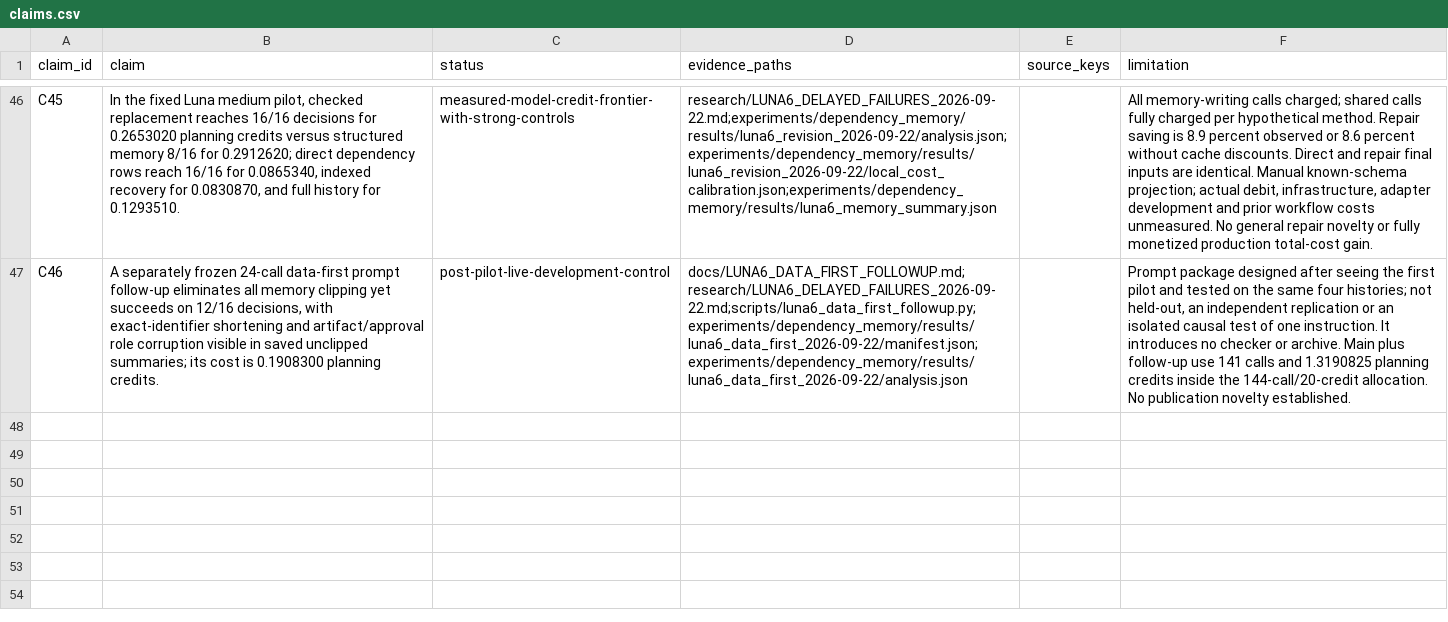
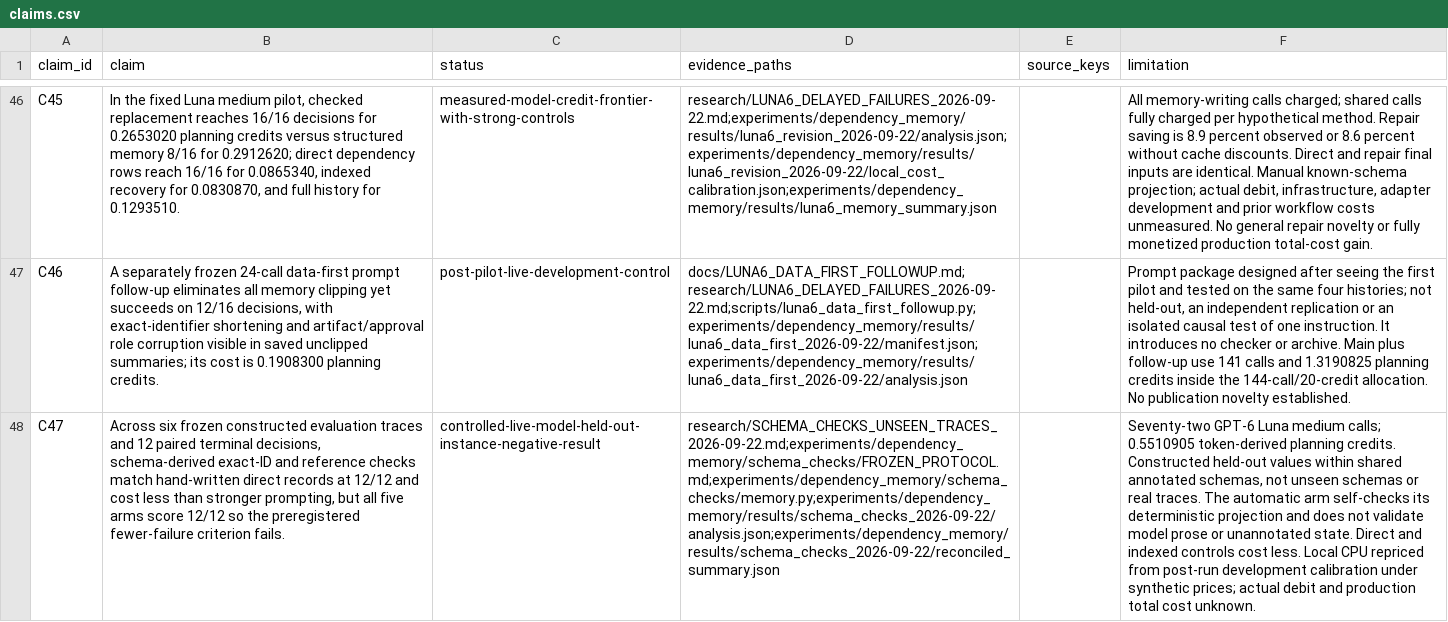
Before and after one commit to andersj05/ContextResearch, a CSV file: paper/claims.csv, drawn as a sheet; only a part is shown, gaps mark what is left out; the diff names each change by its address in the sheet, - before the commit and + after, or states it on an @@ line.

Commit message:
Document negative schema-check result and claim boundary

```diff
--- a/paper/claims.csv
+++ b/paper/claims.csv
+row 48: C47 | Across six frozen constructed evaluation traces and 12 paired terminal decisions, schema-derived exact-ID and reference checks match hand-written direct records at 12/12 and cost less than stronger prompting, but all five arms score 12/12 so the preregistered fewer-failure criterion fails. | controlled-live-model-held-out-instance-negative-result | research/SCHEMA_CHECKS_UNSEEN_TRACES_2026-09-22.md;experiments/dependency_memory/schema_checks/FROZEN_PROTOCOL.md;experiments/dependency_memory/schema_checks/memory.py;experiments/dependency_memory/results/schema_checks_2026-09-22/analysis.json;experiments/dependency_memory/results/schema_checks_2026-09-22/reconciled_summary.json |  | Seventy-two GPT-6 Luna medium calls; 0.5510905 token-derived planning credits. Constructed held-out values within shared annotated schemas, not unseen schemas or real traces. The automatic arm self-checks its deterministic projection and does not validate model prose or unannotated state. Direct and indexed controls cost less. Local CPU repriced from post-run development calibration under synthetic prices; actual debit and production total cost unknown.
```
Also changed, not shown: 11 other files.
